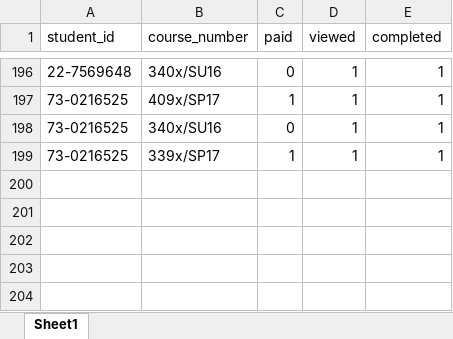
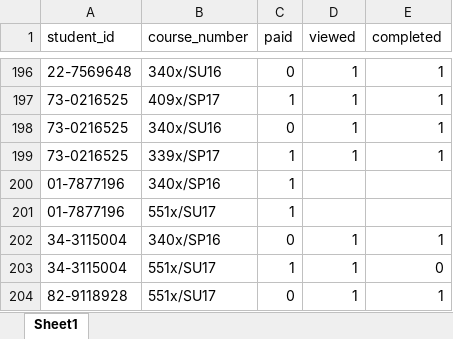
Before and after one commit to BenM13/CS232_Assignments, an Excel workbook: FinalProject/mock_courses_taken.xlsx, sheet Sheet1, drawn as a sheet; only a part is shown, gaps mark what is left out; values as stored, in another font and other column widths than the file's, no borders; the diff names each change by its address in the sheet, - before the commit and + after, or states it on an @@ line.

```diff
--- a/FinalProject/mock_courses_taken.xlsx (sheet Sheet1)
+++ b/FinalProject/mock_courses_taken.xlsx (sheet Sheet1)
+row 200: 01-7877196 | 340x/SP16 | 1
+row 201: 01-7877196 | 551x/SU17 | 1
+row 202: 34-3115004 | 340x/SP16 | 0 | 1 | 1
+row 203: 34-3115004 | 551x/SU17 | 1 | 1 | 0
+row 204: 82-9118928 | 551x/SU17 | 0 | 1 | 1
```
Also changed, not shown: FinalProject/mock_course_list.xlsx, 6 other files.
